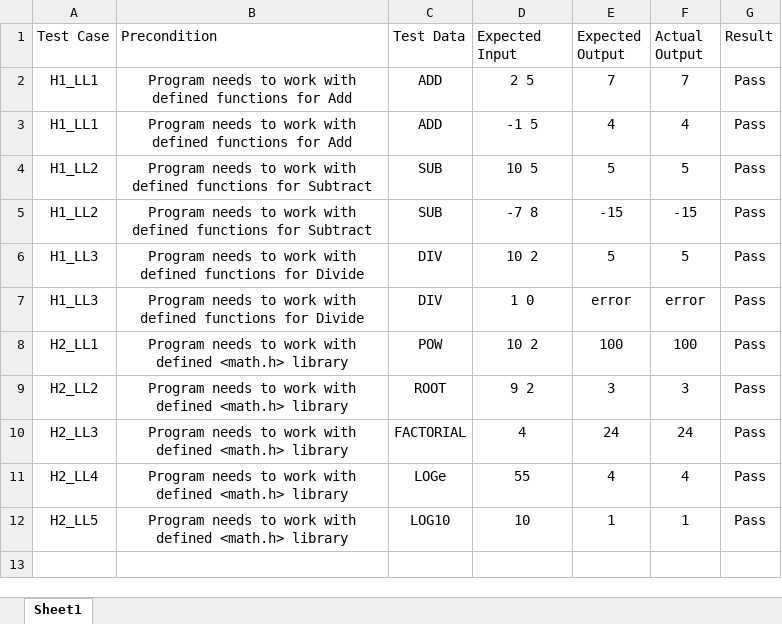
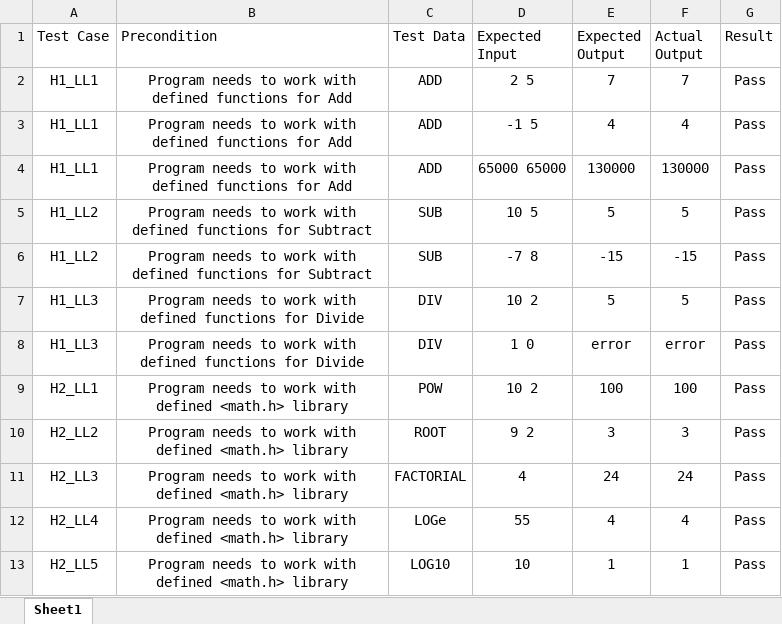
Before and after one commit to 99002447/Final-Submission, an Excel workbook: 4_Test Plan/Test.xlsx, sheet Sheet1, drawn as a sheet; values as stored, in another font and other column widths than the file's, no borders; the diff names each change by its address in the sheet, - before the commit and + after, or states it on an @@ line.

Commit message:
Update Test.xlsx

```diff
--- a/4_Test Plan/Test.xlsx (sheet Sheet1)
+++ b/4_Test Plan/Test.xlsx (sheet Sheet1)
+row 4: H1_LL1 | Program needs to work with defined functions for Add | ADD | 65000 65000 | 130000 | 130000 | Pass
```
